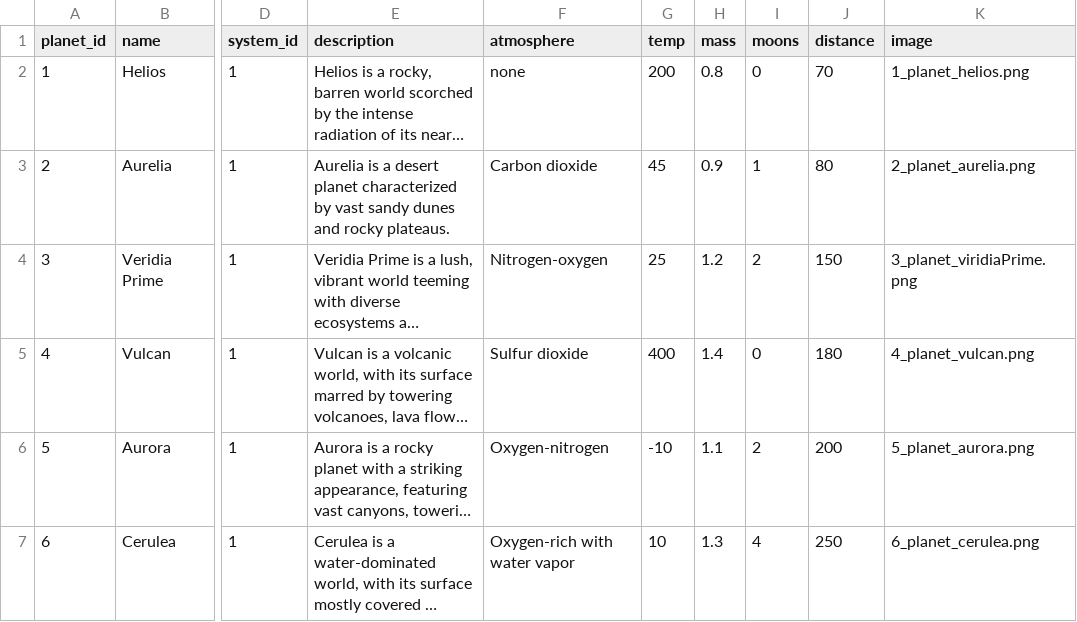
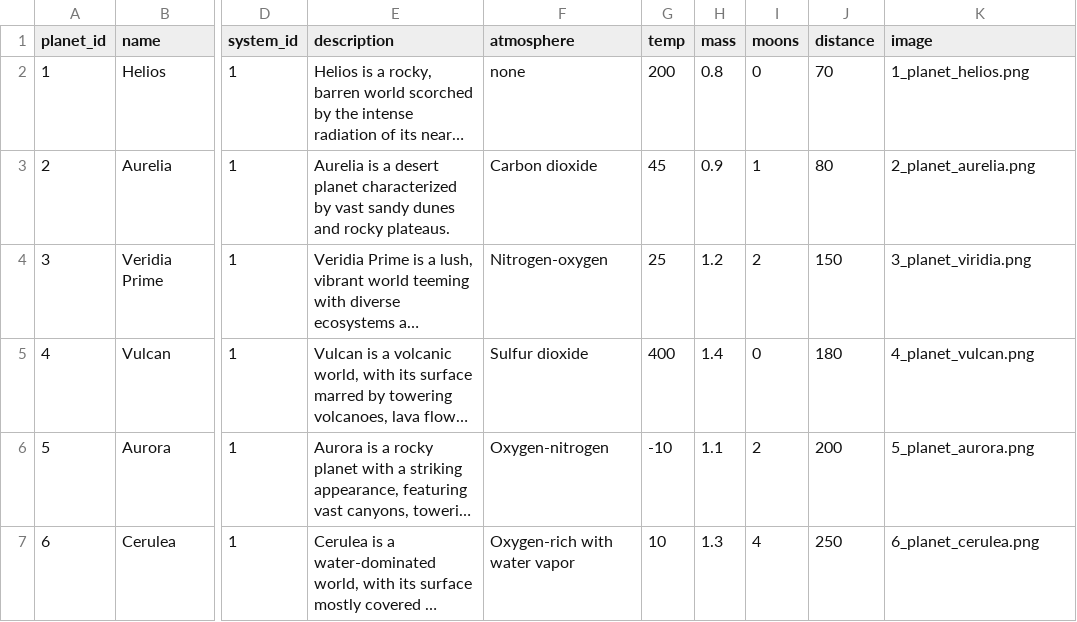
Before and after one commit to sarahmarkland/galaxy_atlas, a CSV file: api/data/planets.csv, drawn as a sheet; only a part is shown, gaps mark what is left out; long unchanged cells end in …; the diff names each change by its address in the sheet, - before the commit and + after, or states it on an @@ line.

```diff
--- a/api/data/planets.csv
+++ b/api/data/planets.csv
-K4 (image): 3_planet_viridiaPrime.png
+K4 (image): 3_planet_viridia.png
```
Also changed, not shown: 5 other files.
